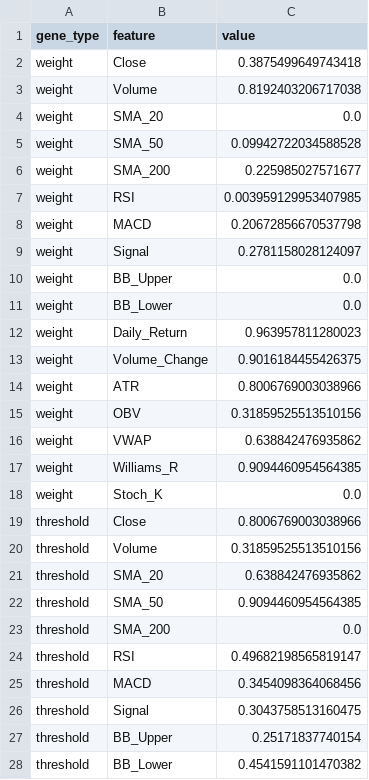
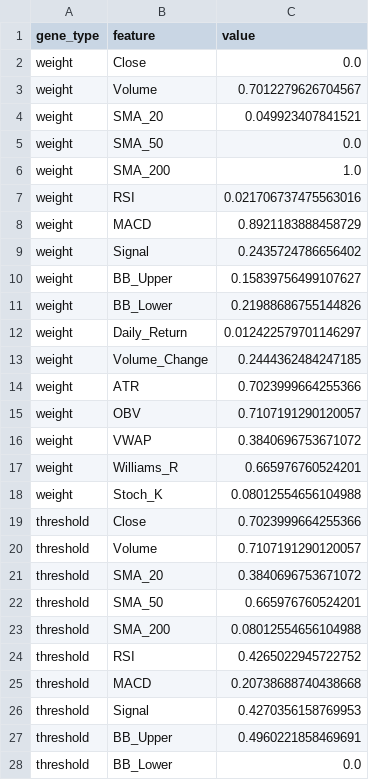
Before and after one commit to nickthepig556-hue/alpaca-trading-bot, a CSV file: CL_futures_chromosome.csv, drawn as a sheet; only a part is shown; the diff covers the shown part only.

```diff
--- a/CL_futures_chromosome.csv
+++ b/CL_futures_chromosome.csv
@@ -1,28 +1,28 @@
 gene_type,feature,value
-weight,Close,0.3875499649743418
-weight,Volume,0.8192403206717038
-weight,SMA_20,0.0
-weight,SMA_50,0.09942722034588528
-weight,SMA_200,0.225985027571677
-weight,RSI,0.003959129953407985
-weight,MACD,0.20672856670537798
-weight,Signal,0.2781158028124097
-weight,BB_Upper,0.0
-weight,BB_Lower,0.0
-weight,Daily_Return,0.963957811280023
-weight,Volume_Change,0.9016184455426375
-weight,ATR,0.8006769003038966
-weight,OBV,0.31859525513510156
-weight,VWAP,0.638842476935862
-weight,Williams_R,0.9094460954564385
-weight,Stoch_K,0.0
-threshold,Close,0.8006769003038966
-threshold,Volume,0.31859525513510156
-threshold,SMA_20,0.638842476935862
-threshold,SMA_50,0.9094460954564385
-threshold,SMA_200,0.0
-threshold,RSI,0.49682198565819147
-threshold,MACD,0.3454098364068456
-threshold,Signal,0.3043758513160475
-threshold,BB_Upper,0.25171837740154
-threshold,BB_Lower,0.4541591101470382
+weight,Close,0.0
+weight,Volume,0.7012279626704567
+weight,SMA_20,0.049923407841521
+weight,SMA_50,0.0
+weight,SMA_200,1.0
+weight,RSI,0.021706737475563016
+weight,MACD,0.8921183888458729
+weight,Signal,0.2435724786656402
+weight,BB_Upper,0.15839756499107627
+weight,BB_Lower,0.21988686755144826
+weight,Daily_Return,0.012422579701146297
+weight,Volume_Change,0.2444362484247185
+weight,ATR,0.7023999664255366
+weight,OBV,0.7107191290120057
+weight,VWAP,0.3840696753671072
+weight,Williams_R,0.665976760524201
+weight,Stoch_K,0.08012554656104988
+threshold,Close,0.7023999664255366
+threshold,Volume,0.7107191290120057
+threshold,SMA_20,0.3840696753671072
+threshold,SMA_50,0.665976760524201
+threshold,SMA_200,0.08012554656104988
+threshold,RSI,0.4265022945722752
+threshold,MACD,0.20738688740438668
+threshold,Signal,0.4270356158769953
+threshold,BB_Upper,0.4960221858469691
+threshold,BB_Lower,0.0
```
Also changed, not shown: 15 edited cells elsewhere in this file, BTC-USD_best_chromosome.csv, BTC_futures_chromosome.csv, 26 other files.
